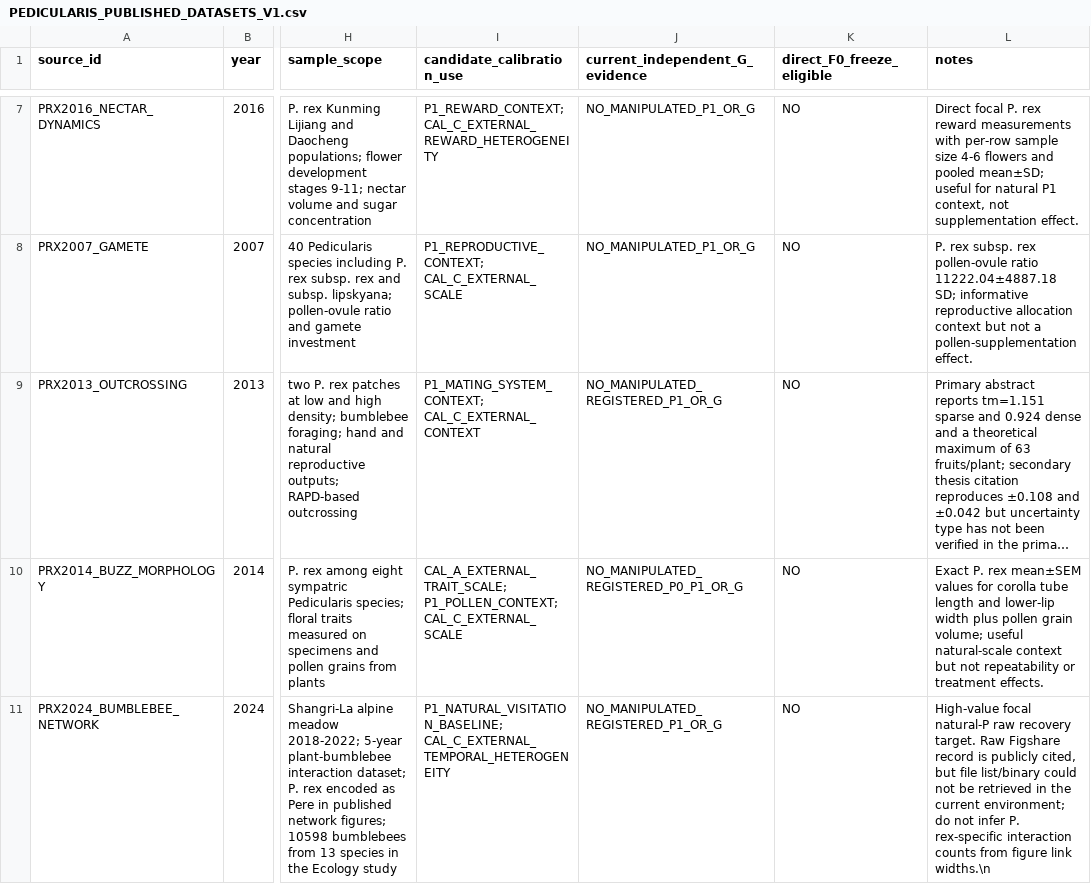
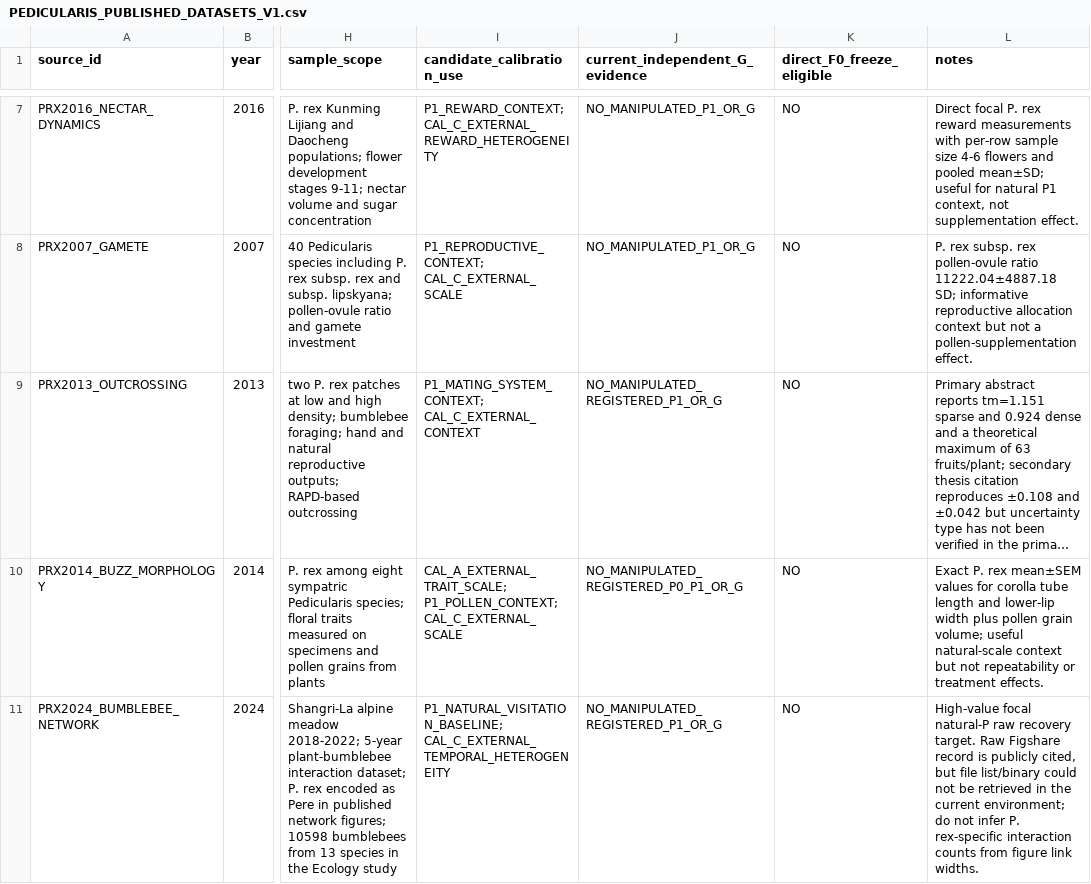
Before and after one commit to zuizui0223/sch, a CSV file: empirical/architecture/PEDICULARIS_PUBLISHED_DATASETS_V1.csv, drawn as a sheet; only a part is shown, gaps mark what is left out; long unchanged cells end in …; the diff names each change by its address in the sheet, - before the commit and + after, or states it on an @@ line.

Commit message:
Repair five-year network ledger row separator

```diff
--- a/empirical/architecture/PEDICULARIS_PUBLISHED_DATASETS_V1.csv
+++ b/empirical/architecture/PEDICULARIS_PUBLISHED_DATASETS_V1.csv
-L11 (notes): …figure link widths.\n
+L11 (notes): …figure link widths.
```
